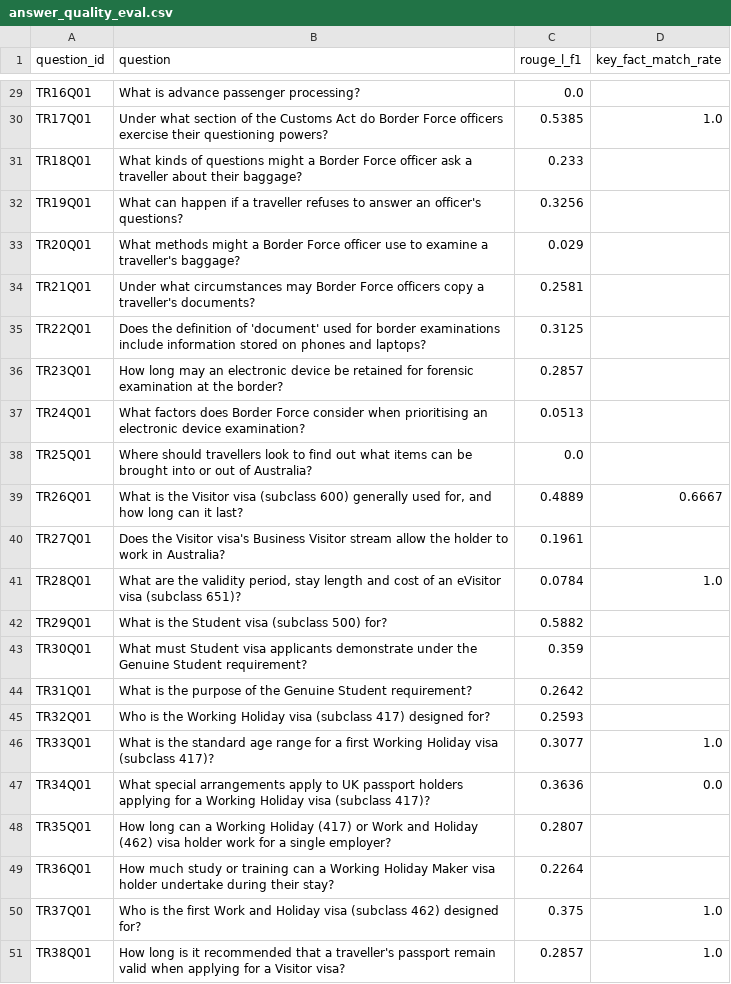
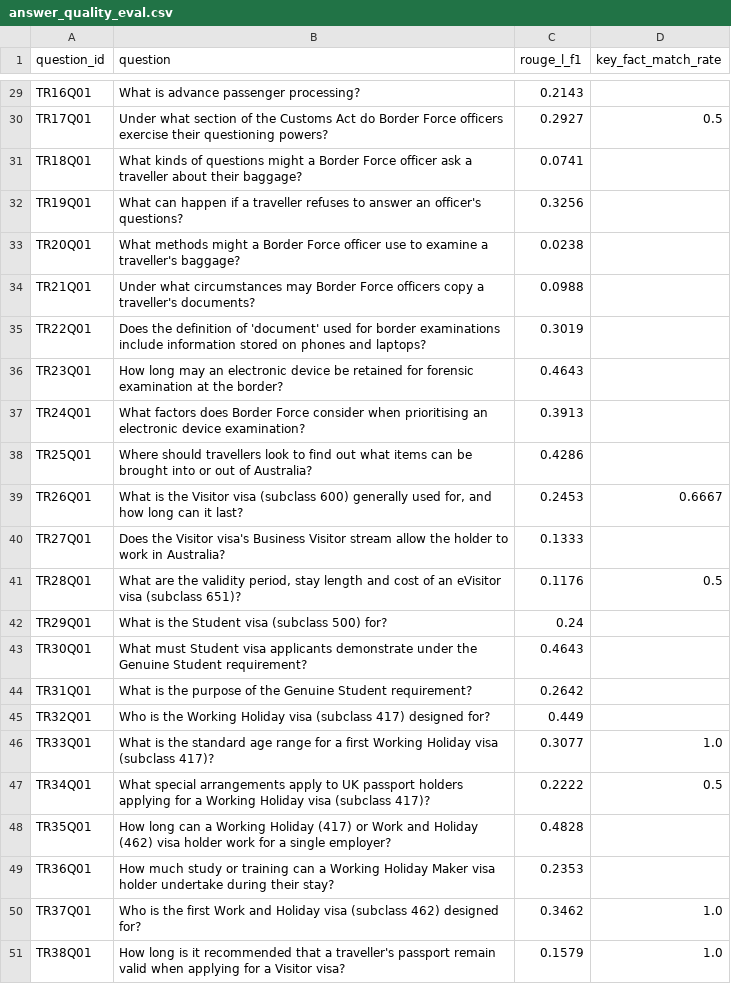
Before and after one commit to FAbdani/G14_WIL, a CSV file: target/runs/answer_quality_eval.csv, drawn as a sheet; only a part is shown, gaps mark what is left out; the diff covers the shown part only; the diff names each change by its address in the sheet, - before the commit and + after, or states it on an @@ line.

```diff
--- a/target/runs/answer_quality_eval.csv
+++ b/target/runs/answer_quality_eval.csv
-C29 (rouge_l_f1): 0.0
+C29 (rouge_l_f1): 0.2143
-C30 (rouge_l_f1): 0.5385
+C30 (rouge_l_f1): 0.2927
-D30 (key_fact_match_rate): 1.0
+D30 (key_fact_match_rate): 0.5
-C31 (rouge_l_f1): 0.233
+C31 (rouge_l_f1): 0.0741
-C33 (rouge_l_f1): 0.029
+C33 (rouge_l_f1): 0.0238
-C34 (rouge_l_f1): 0.2581
+C34 (rouge_l_f1): 0.0988
-C35 (rouge_l_f1): 0.3125
+C35 (rouge_l_f1): 0.3019
-C36 (rouge_l_f1): 0.2857
+C36 (rouge_l_f1): 0.4643
-C37 (rouge_l_f1): 0.0513
+C37 (rouge_l_f1): 0.3913
-C38 (rouge_l_f1): 0.0
+C38 (rouge_l_f1): 0.4286
-C39 (rouge_l_f1): 0.4889
+C39 (rouge_l_f1): 0.2453
-C40 (rouge_l_f1): 0.1961
+C40 (rouge_l_f1): 0.1333
-C41 (rouge_l_f1): 0.0784
+C41 (rouge_l_f1): 0.1176
-D41 (key_fact_match_rate): 1.0
+D41 (key_fact_match_rate): 0.5
-C42 (rouge_l_f1): 0.5882
+C42 (rouge_l_f1): 0.24
-C43 (rouge_l_f1): 0.359
+C43 (rouge_l_f1): 0.4643
-C45 (rouge_l_f1): 0.2593
+C45 (rouge_l_f1): 0.449
-C47 (rouge_l_f1): 0.3636
+C47 (rouge_l_f1): 0.2222
-D47 (key_fact_match_rate): 0.0
+D47 (key_fact_match_rate): 0.5
-C48 (rouge_l_f1): 0.2807
+C48 (rouge_l_f1): 0.4828
-C49 (rouge_l_f1): 0.2264
+C49 (rouge_l_f1): 0.2353
-C50 (rouge_l_f1): 0.375
+C50 (rouge_l_f1): 0.3462
-C51 (rouge_l_f1): 0.2857
+C51 (rouge_l_f1): 0.1579
```
Also changed, not shown: 26 edited cells elsewhere in this file, target/runs/generated_answers.csv, 4 other files.
